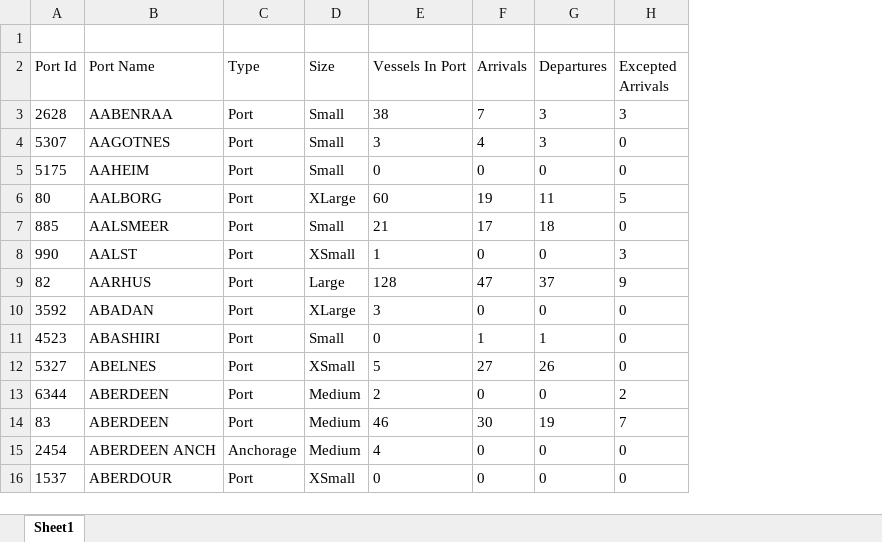
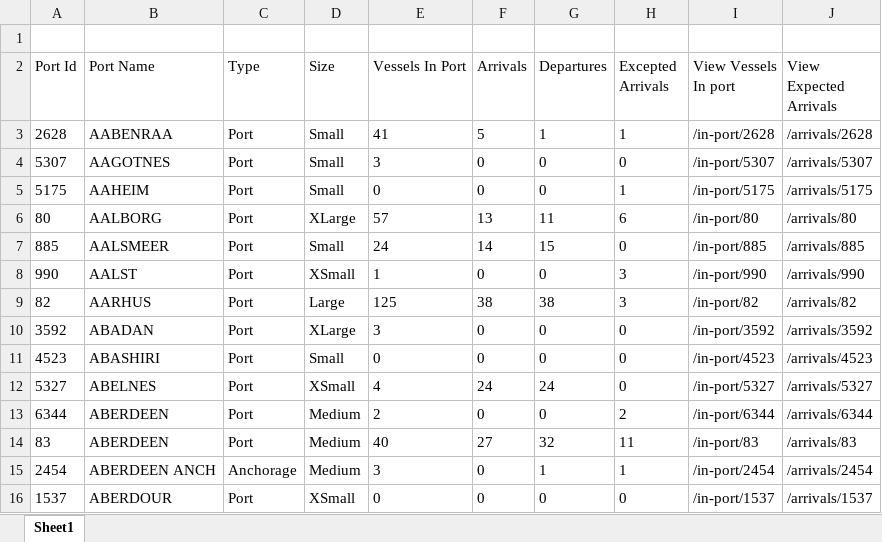
Before and after one commit to Akhil-EM/data-scraping, an Excel workbook: generated/ports.xlsx, sheet Sheet1, drawn as a sheet; only a part is shown; values as stored, in another font and other column widths than the file's, no borders; the diff covers the shown part only; the diff names each change by its address in the sheet, - before the commit and + after, or states it on an @@ line.

```diff
--- a/generated/ports.xlsx (sheet Sheet1)
+++ b/generated/ports.xlsx (sheet Sheet1)
+column I (View Vessels In port), rows 3-16: /in-port/2628 | /in-port/5307 | /in-port/5175 | /in-port/80 | /in-port/885 | /in-port/990 | /in-port/82 | /in-port/3592 | /in-port/4523 | /in-port/5327 | /in-port/6344 | /in-port/83 | /in-port/2454 | /in-port/1537
+column J (View Expected Arrivals), rows 3-16: /arrivals/2628 | /arrivals/5307 | /arrivals/5175 | /arrivals/80 | /arrivals/885 | /arrivals/990 | /arrivals/82 | /arrivals/3592 | /arrivals/4523 | /arrivals/5327 | /arrivals/6344 | /arrivals/83 | /arrivals/2454 | /arrivals/1537
-E3 (Vessels In Port): 38
+E3 (Vessels In Port): 41
-F3 (Arrivals): 7
+F3 (Arrivals): 5
-G3 (Departures): 3
+G3 (Departures): 1
-H3 (Excepted Arrivals): 3
+H3 (Excepted Arrivals): 1
-F4 (Arrivals): 4
+F4 (Arrivals): 0
-G4 (Departures): 3
+G4 (Departures): 0
-H5 (Excepted Arrivals): 0
+H5 (Excepted Arrivals): 1
-E6 (Vessels In Port): 60
+E6 (Vessels In Port): 57
-F6 (Arrivals): 19
+F6 (Arrivals): 13
-H6 (Excepted Arrivals): 5
+H6 (Excepted Arrivals): 6
-E7 (Vessels In Port): 21
+E7 (Vessels In Port): 24
-F7 (Arrivals): 17
+F7 (Arrivals): 14
-G7 (Departures): 18
+G7 (Departures): 15
-E9 (Vessels In Port): 128
+E9 (Vessels In Port): 125
-F9 (Arrivals): 47
+F9 (Arrivals): 38
-G9 (Departures): 37
+G9 (Departures): 38
-H9 (Excepted Arrivals): 9
+H9 (Excepted Arrivals): 3
-F11 (Arrivals): 1
+F11 (Arrivals): 0
-G11 (Departures): 1
+G11 (Departures): 0
-E12 (Vessels In Port): 5
+E12 (Vessels In Port): 4
-F12 (Arrivals): 27
+F12 (Arrivals): 24
-G12 (Departures): 26
+G12 (Departures): 24
-E14 (Vessels In Port): 46
+E14 (Vessels In Port): 40
-F14 (Arrivals): 30
+F14 (Arrivals): 27
-G14 (Departures): 19
+G14 (Departures): 32
-H14 (Excepted Arrivals): 7
+H14 (Excepted Arrivals): 11
-E15 (Vessels In Port): 4
+E15 (Vessels In Port): 3
-G15 (Departures): 0
+G15 (Departures): 1
-H15 (Excepted Arrivals): 0
+H15 (Excepted Arrivals): 1
```
Also changed, not shown: 150 added rows and 122 edited cells elsewhere in this sheet, 12 other files.
